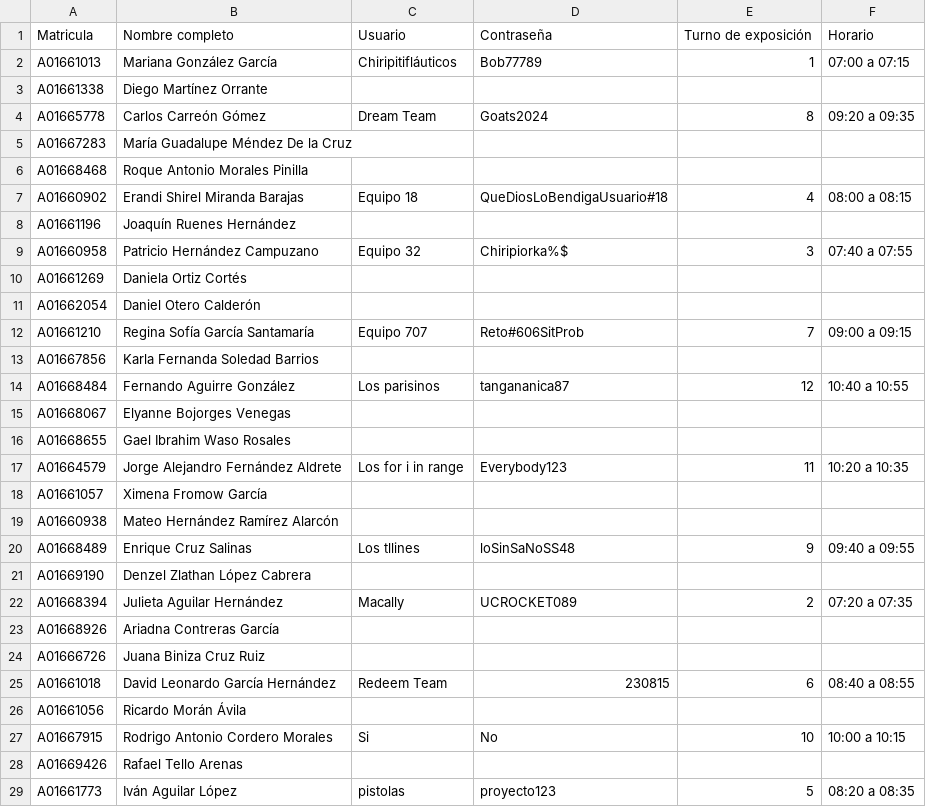
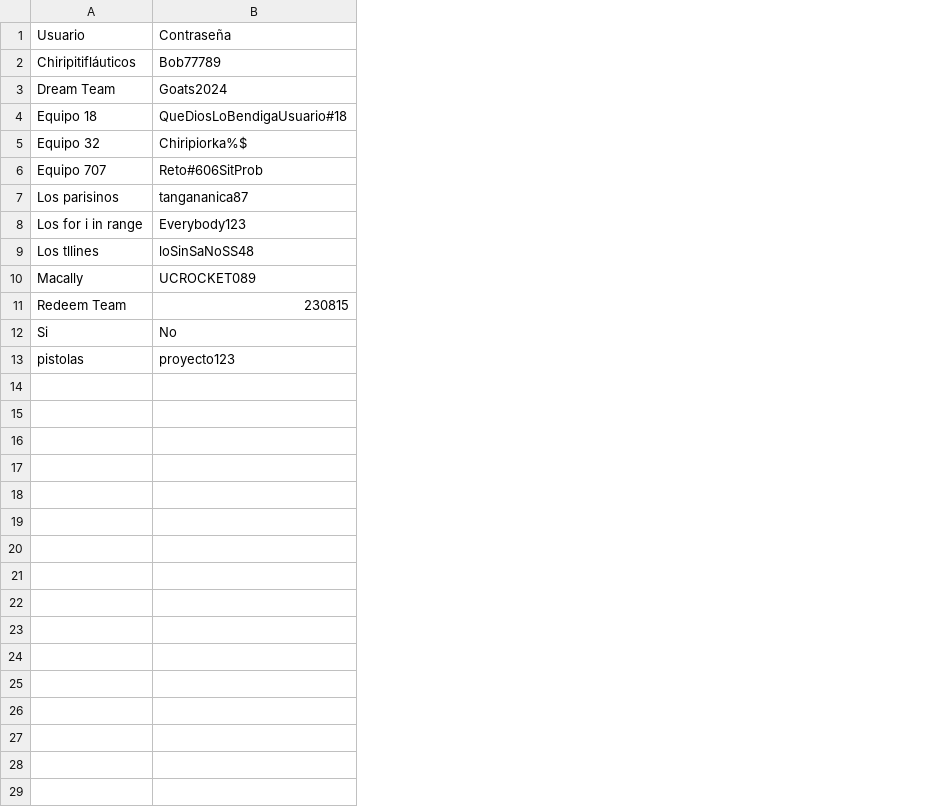
Before and after one commit to Alejandro-FB/Bases-Datos, a CSV file: TC1028 - Situación problema - Equipos.csv, drawn as a sheet; only a part is shown; removed rows and columns are numbered as before the commit, all else as after; the diff covers the shown part only; the diff names each change by its address in the sheet, - before the commit and + after, or states it on an @@ line.

Commit message:
Update TC1028 - Situación problema - Equipos.csv
Cambios

```diff
--- a/TC1028 - Situación problema - Equipos.csv
+++ b/TC1028 - Situación problema - Equipos.csv
-column A, rows 1-2: Matricula | A01661013; row 4: A01665778; row 7: A01660902; row 9: A01660958; row 12: A01661210; row 14: A01668484; row 17: A01664579; row 20: A01668489; row 22: A01668394; row 25: A01661018; row 27: A01667915; row 29: A01661773
-column B, rows 1-2: Nombre completo | Mariana González García; row 4: Carlos Carreón Gómez; row 7: Erandi Shirel Miranda Barajas; row 9: Patricio Hernández Campuzano; row 12: Regina Sofía García Santamaría; row 14: Fernando Aguirre González; row 17: Jorge Alejandro Fernández Aldrete; row 20: Enrique Cruz Salinas; row 22: Julieta Aguilar Hernández; row 25: David Leonardo García Hernández; row 27: Rodrigo Antonio Cordero Morales; row 29: Iván Aguilar López
-column E, rows 1-2: Turno de exposición | 1; row 4: 8; row 7: 4; row 9: 3; row 12: 7; row 14: 12; row 17: 11; row 20: 9; row 22: 2; row 25: 6; row 27: 10; row 29: 5
-column F, rows 1-2: Horario | 07:00 a 07:15; row 4: 09:20 a 09:35; row 7: 08:00 a 08:15; row 9: 07:40 a 07:55; row 12: 09:00 a 09:15; row 14: 10:40 a 10:55; row 17: 10:20 a 10:35; row 20: 09:40 a 09:55; row 22: 07:20 a 07:35; row 25: 08:40 a 08:55; row 27: 10:00 a 10:15; row 29: 08:20 a 08:35
-row 3: A01661338 | Diego Martínez Orrante
-row 5: A01667283 | María Guadalupe Méndez De la Cruz
-row 6: A01668468 | Roque Antonio Morales Pinilla
-row 8: A01661196 | Joaquín Ruenes Hernández
-row 10: A01661269 | Daniela Ortiz Cortés
-row 11: A01662054 | Daniel Otero Calderón
-row 13: A01667856 | Karla Fernanda Soledad Barrios
-row 15: A01668067 | Elyanne Bojorges Venegas
-row 16: A01668655 | Gael Ibrahim Waso Rosales
-row 18: A01661057 | Ximena Fromow García
-row 19: A01660938 | Mateo Hernández Ramírez Alarcón
-row 21: A01669190 | Denzel Zlathan López Cabrera
-row 23: A01668926 | Ariadna Contreras García
-row 24: A01666726 | Juana Biniza Cruz Ruiz
-row 26: A01661056 | Ricardo Morán Ávila
-row 28: A01669426 | Rafael Tello Arenas
```
Also changed, not shown: 2 removed rows elsewhere in this file.
